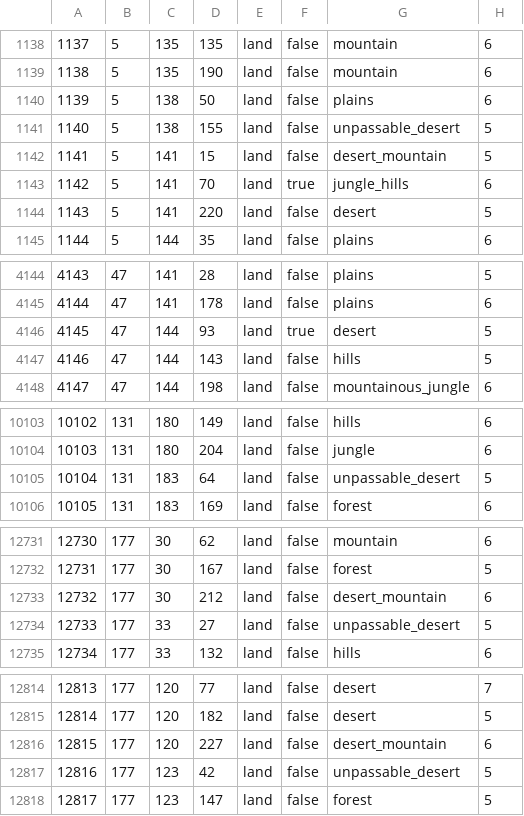
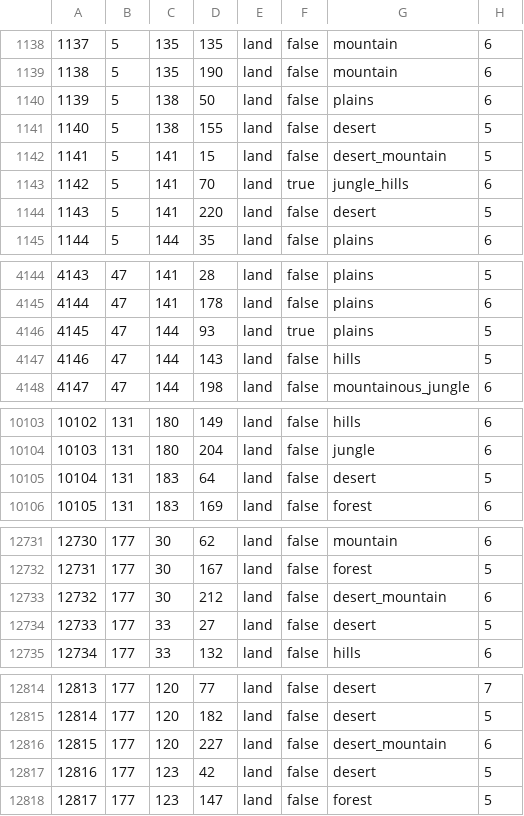
Before and after one commit to ULTRA-HOI/HOI4-ULTRA-Project, a CSV file: map/definition.csv, drawn as a sheet; only a part is shown, gaps mark what is left out.

```diff
--- a/map/definition.csv
+++ b/map/definition.csv
@@ -1140,3 +1140,3 @@
 1139;5;138;50;land;false;plains;6
-1140;5;138;155;land;false;unpassable_desert;5
+1140;5;138;155;land;false;desert;5
 1141;5;141;15;land;false;desert_mountain;5
@@ -4145,3 +4145,3 @@
 4144;47;141;178;land;false;plains;6
-4145;47;144;93;land;true;desert;5
+4145;47;144;93;land;true;plains;5
 4146;47;144;143;land;false;hills;5
@@ -10104,3 +10104,3 @@
 10103;131;180;204;land;false;jungle;6
-10104;131;183;64;land;false;unpassable_desert;5
+10104;131;183;64;land;false;desert;5
 10105;131;183;169;land;false;forest;6
@@ -12733,3 +12733,3 @@
 12732;177;30;212;land;false;desert_mountain;6
-12733;177;33;27;land;false;unpassable_desert;5
+12733;177;33;27;land;false;desert;5
 12734;177;33;132;land;false;hills;6
@@ -12816,3 +12816,3 @@
 12815;177;120;227;land;false;desert_mountain;6
-12816;177;123;42;land;false;unpassable_desert;5
+12816;177;123;42;land;false;desert;5
 12817;177;123;147;land;false;forest;5
```
Also changed, not shown: 13 other files.
